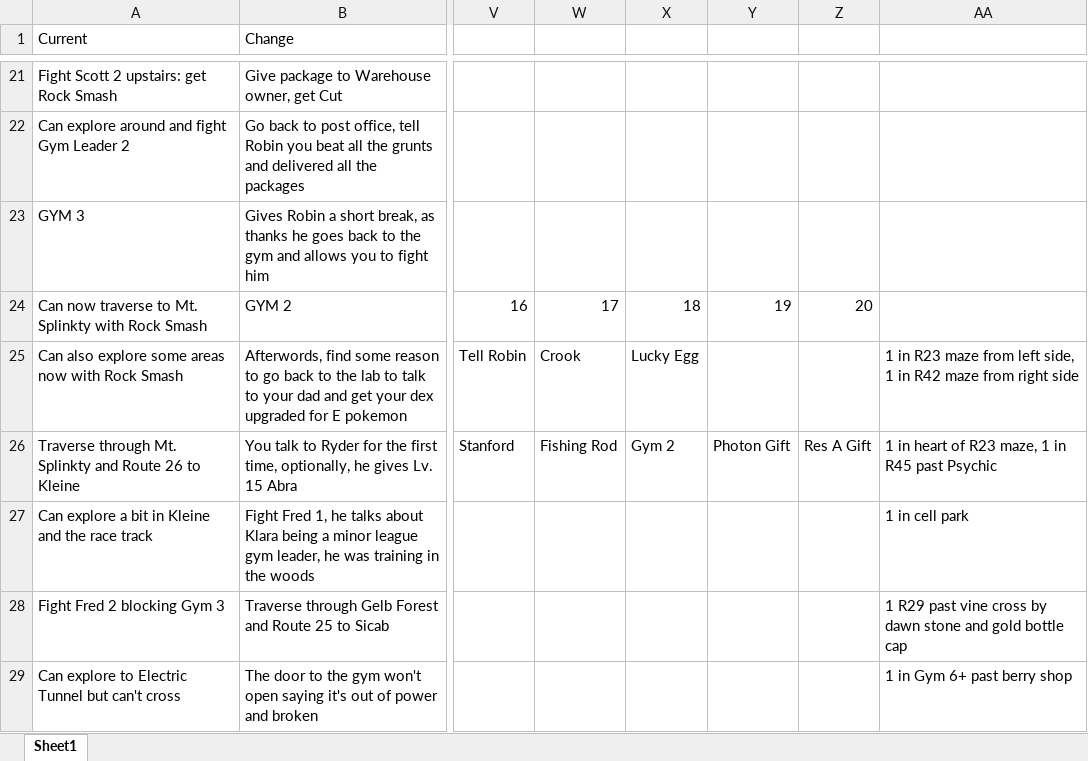
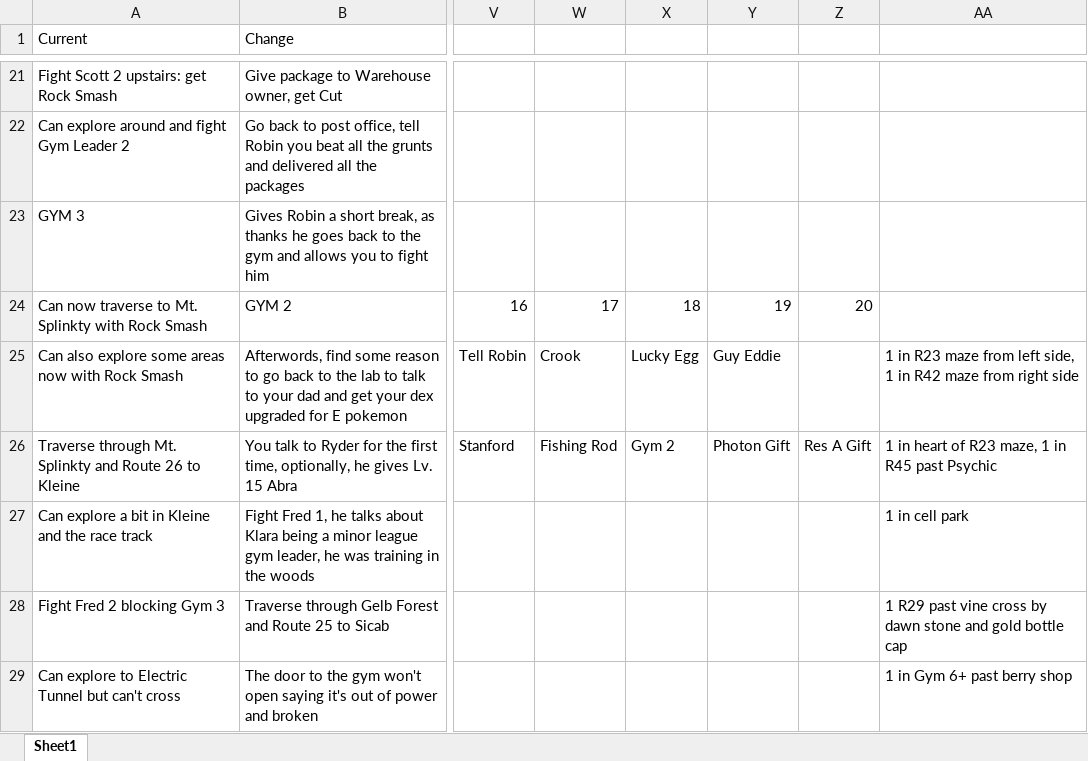
Before and after one commit to sjkuhnke/PokemonGame, an Excel workbook: PokemonGame/stuff/xhenos story work.xlsx, sheet Sheet1, drawn as a sheet; only a part is shown, gaps mark what is left out; values as stored, in another font and other column widths than the file's, no borders; the diff names each change by its address in the sheet, - before the commit and + after, or states it on an @@ line.

Commit message:
Casino story sync work!

```diff
--- a/PokemonGame/stuff/xhenos story work.xlsx (sheet Sheet1)
+++ b/PokemonGame/stuff/xhenos story work.xlsx (sheet Sheet1)
-Y25: (empty)
+Y25: Guy Eddie
```
Also changed, not shown: PokemonGame/stuff/i suck at nuzlockes 2.xlsm, 15 other files.
